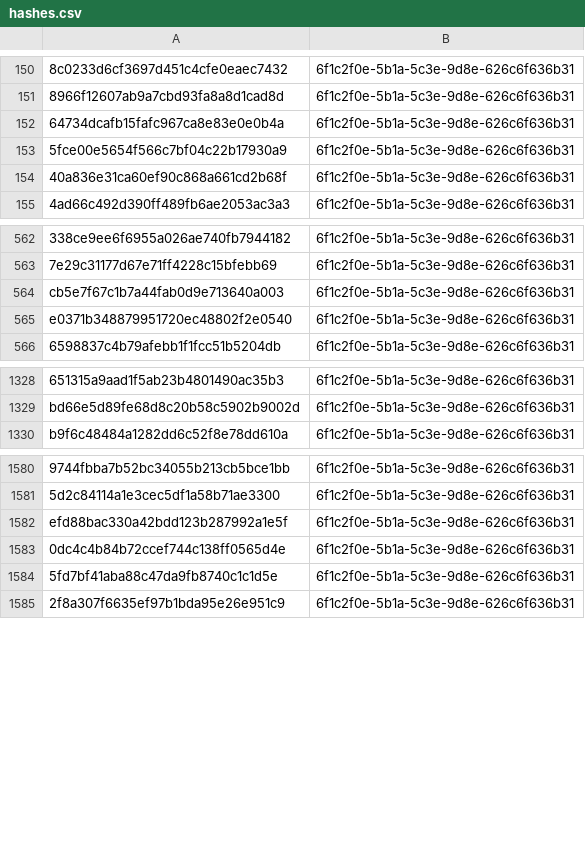
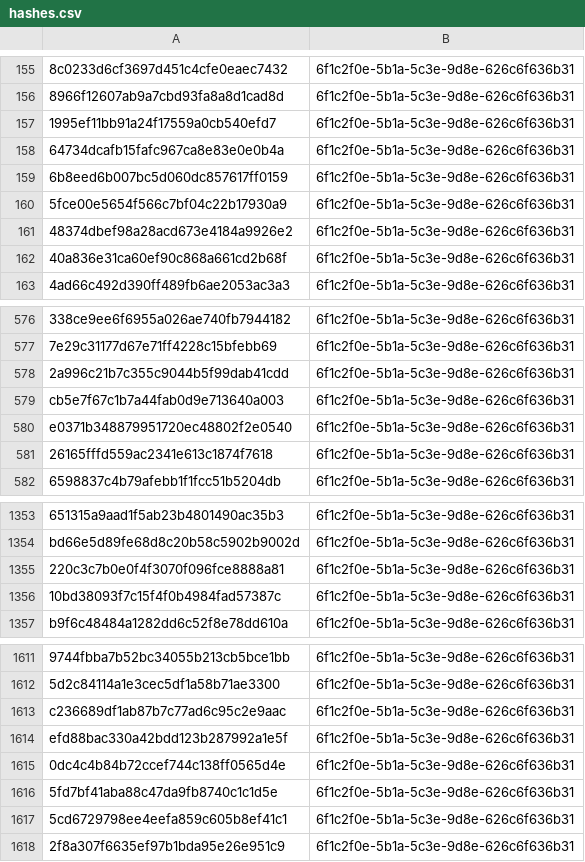
Before and after one commit to kotivahdit/blocklist, a CSV file: misp/hashes.csv, drawn as a sheet; only a part is shown, gaps mark what is left out; the diff covers the shown part only; the diff names each change by its address in the sheet, - before the commit and + after, or states it on an @@ line.

```diff
--- a/misp/hashes.csv
+++ b/misp/hashes.csv
+row 157: 1995ef11bb91a24f17559a0cb540efd7 | 6f1c2f0e-5b1a-5c3e-9d8e-626c6f636b31
+row 159: 6b8eed6b007bc5d060dc857617ff0159 | 6f1c2f0e-5b1a-5c3e-9d8e-626c6f636b31
+row 161: 48374dbef98a28acd673e4184a9926e2 | 6f1c2f0e-5b1a-5c3e-9d8e-626c6f636b31
+row 578: 2a996c21b7c355c9044b5f99dab41cdd | 6f1c2f0e-5b1a-5c3e-9d8e-626c6f636b31
+row 581: 26165fffd559ac2341e613c1874f7618 | 6f1c2f0e-5b1a-5c3e-9d8e-626c6f636b31
+row 1355: 220c3c7b0e0f4f3070f096fce8888a81 | 6f1c2f0e-5b1a-5c3e-9d8e-626c6f636b31
+row 1356: 10bd38093f7c15f4f0b4984fad57387c | 6f1c2f0e-5b1a-5c3e-9d8e-626c6f636b31
+row 1613: c236689df1ab87b7c77ad6c95c2e9aac | 6f1c2f0e-5b1a-5c3e-9d8e-626c6f636b31
+row 1617: 5cd6729798ee4eefa859c605b8ef41c1 | 6f1c2f0e-5b1a-5c3e-9d8e-626c6f636b31
```
Also changed, not shown: 27 added rows elsewhere in this file, ipv4-all-7d.csv, 9 other files.
